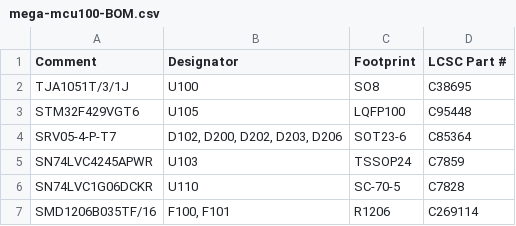
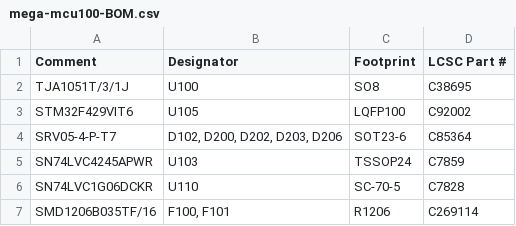
Before and after one commit to andreika-git/hellen-one, a CSV file: modules/mega-mcu100/0.3/mega-mcu100-BOM.csv, drawn as a sheet; only a part is shown.

Commit message:
MM100 2MB

```diff
--- a/modules/mega-mcu100/0.3/mega-mcu100-BOM.csv
+++ b/modules/mega-mcu100/0.3/mega-mcu100-BOM.csv
@@ -2,3 +2,3 @@ Comment,Designator,Footprint,LCSC Part #
 "TJA1051T/3/1J","U100","SO8","C38695"
-"STM32F429VGT6","U105","LQFP100","C95448"
+"STM32F429VIT6","U105","LQFP100","C92002"
 "SRV05-4-P-T7","D102, D200, D202, D203, D206","SOT23-6","C85364"
```
